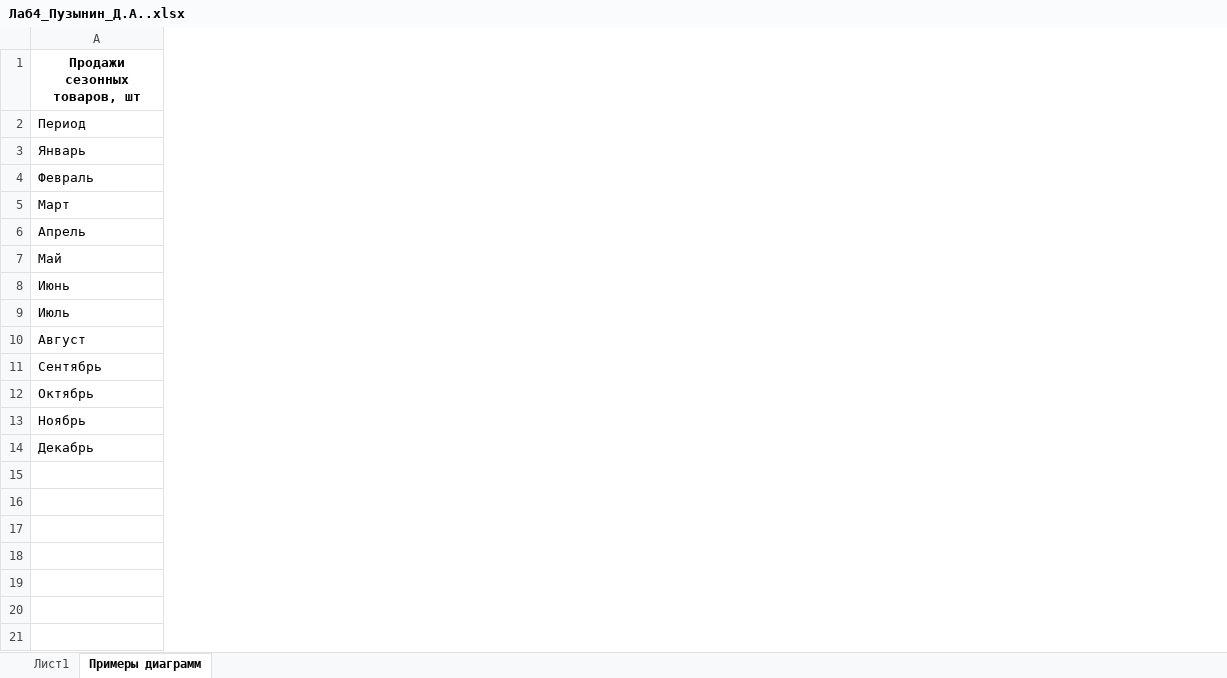
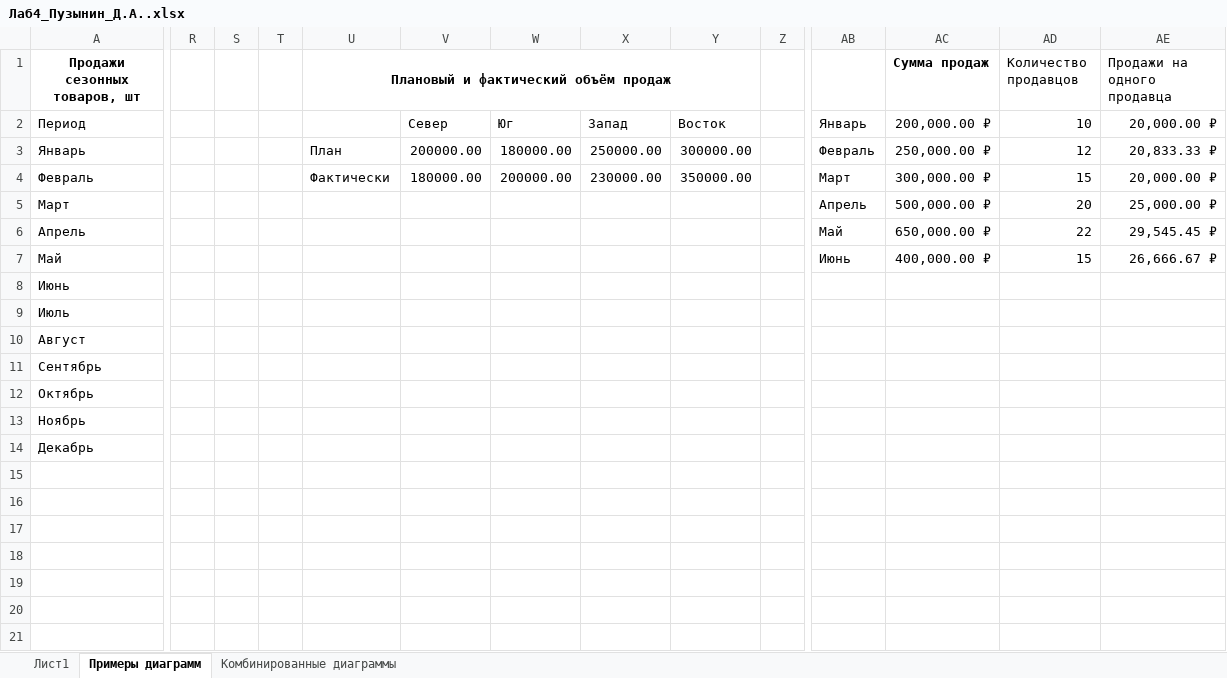
Before and after one commit to PlayerUnknown14/Codespace, an Excel workbook: Файлы/1 курс/Информационные технологии в цифровой экономике/1 семестр/Лабораторные работы/Дима/Лаб4_Пузынин_Д.А..xlsx, sheet Примеры диаграмм, drawn as a sheet; only a part is shown, gaps mark what is left out; values as stored, in another font and other column widths than the file's, no borders; charts and pictures not drawn; the diff covers the shown part only; the diff names each change by its address in the sheet, - before the commit and + after, or states it on an @@ line.

```diff
--- a/Файлы/1 курс/Информационные технологии в цифровой экономике/1 семестр/Лабораторные работы/Дима/Лаб4_Пузынин_Д.А..xlsx (sheet Примеры диаграмм)
+++ b/Файлы/1 курс/Информационные технологии в цифровой экономике/1 семестр/Лабораторные работы/Дима/Лаб4_Пузынин_Д.А..xlsx (sheet Примеры диаграмм)
+sheet tab: Комбинированные диаграммы
+column R, empty
+column S, empty
+column T, empty
+column U, rows 1-4: Плановый и фактический объём продаж |  | План | Фактически
+column V, rows 2-4: Север | 200000.00 | 180000.00
+column W, rows 2-4: Юг | 180000.00 | 200000.00
+column X, rows 2-4: Запад | 250000.00 | 230000.00
+column Y, rows 2-4: Восток | 300000.00 | 350000.00
+column Z, empty
+column AB, rows 2-7: Январь | Февраль | Март | Апрель | Май | Июнь
+column AC (Сумма продаж), rows 2-7: 200,000.00 ₽ | 250,000.00 ₽ | 300,000.00 ₽ | 500,000.00 ₽ | 650,000.00 ₽ | 400,000.00 ₽
+column AD (Количество продавцов), rows 2-7: 10 | 12 | 15 | 20 | 22 | 15
+column AE (Продажи на одного продавца), rows 2-7: 20,000.00 ₽ | 20,833.33 ₽ | 20,000.00 ₽ | 25,000.00 ₽ | 29,545.45 ₽ | 26,666.67 ₽
```
Also changed, not shown: 1 added column elsewhere in this sheet, charts or pictures, 5 other files.
